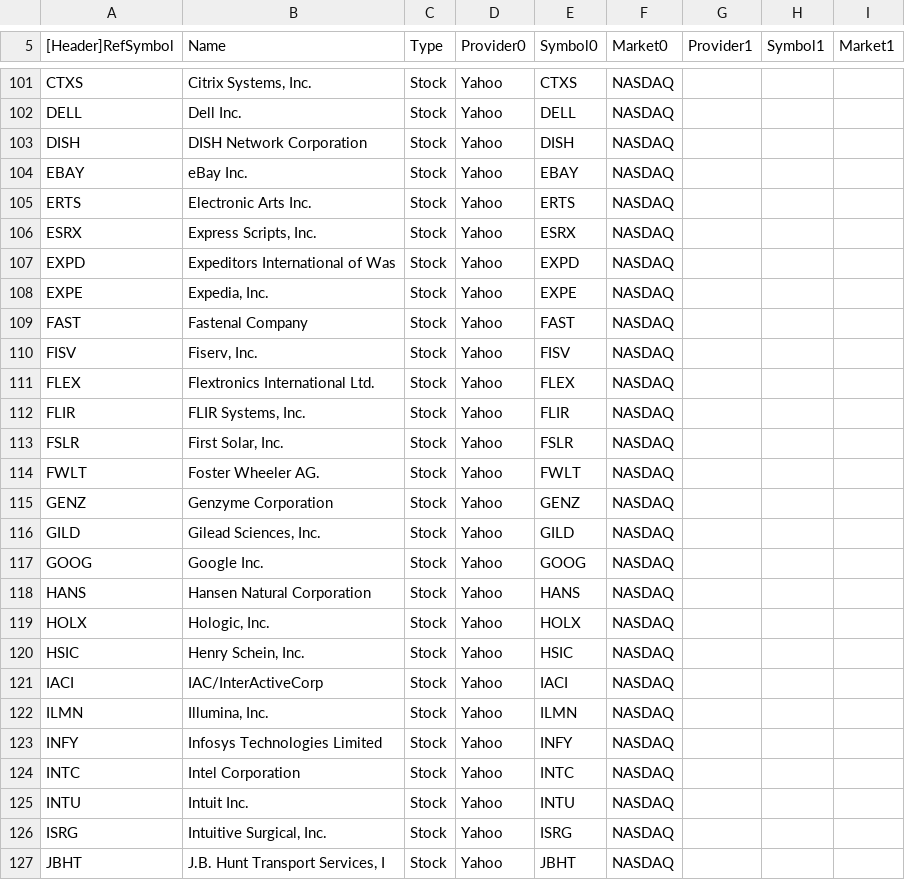
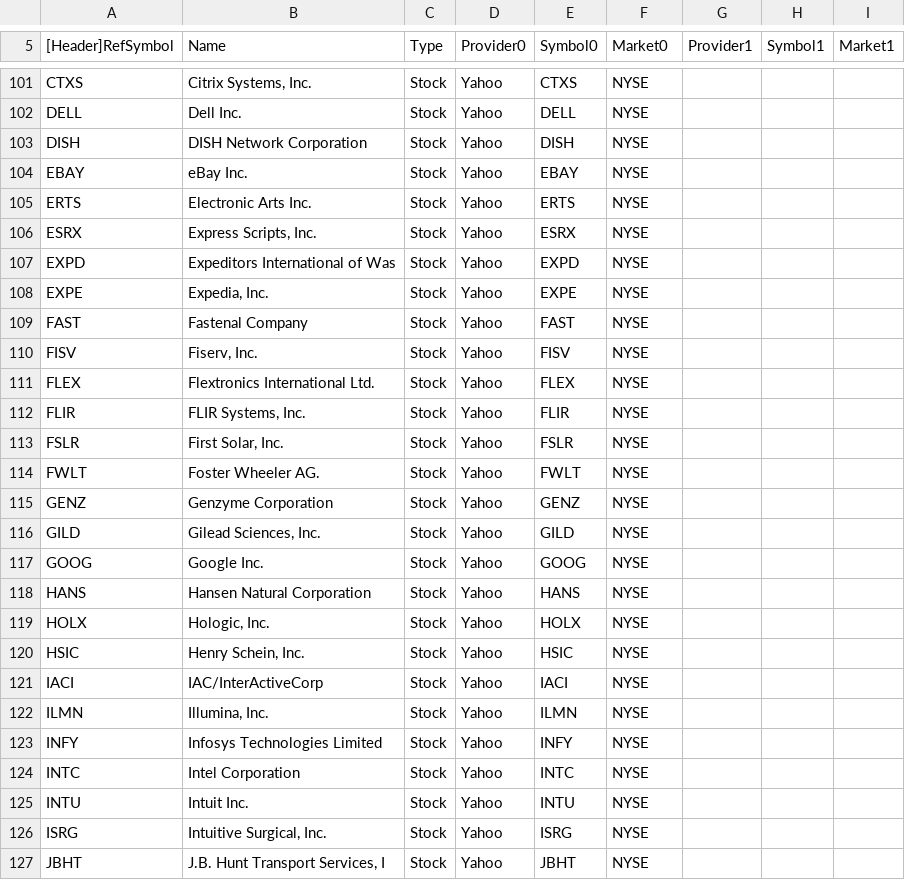
Before and after one commit to loh-tar/filu, a CSV file: progs/agentf/provider/Filu/all_FIs_Filu.csv, drawn as a sheet; only a part is shown, gaps mark what is left out; the diff covers the shown part only; the diff names each change by its address in the sheet, - before the commit and + after, or states it on an @@ line.

Commit message:
Change NASDAQ to NYSE
Yahoo can't distinguish between booth so we have to do a decision.
Because NYSE sounds more universal is he the winner.

```diff
--- a/progs/agentf/provider/Filu/all_FIs_Filu.csv
+++ b/progs/agentf/provider/Filu/all_FIs_Filu.csv
-F101:F127 (Market0): NASDAQ
+F101:F127 (Market0): NYSE
```
Also changed, not shown: 69 edited cells elsewhere in this file, 1 other file.
